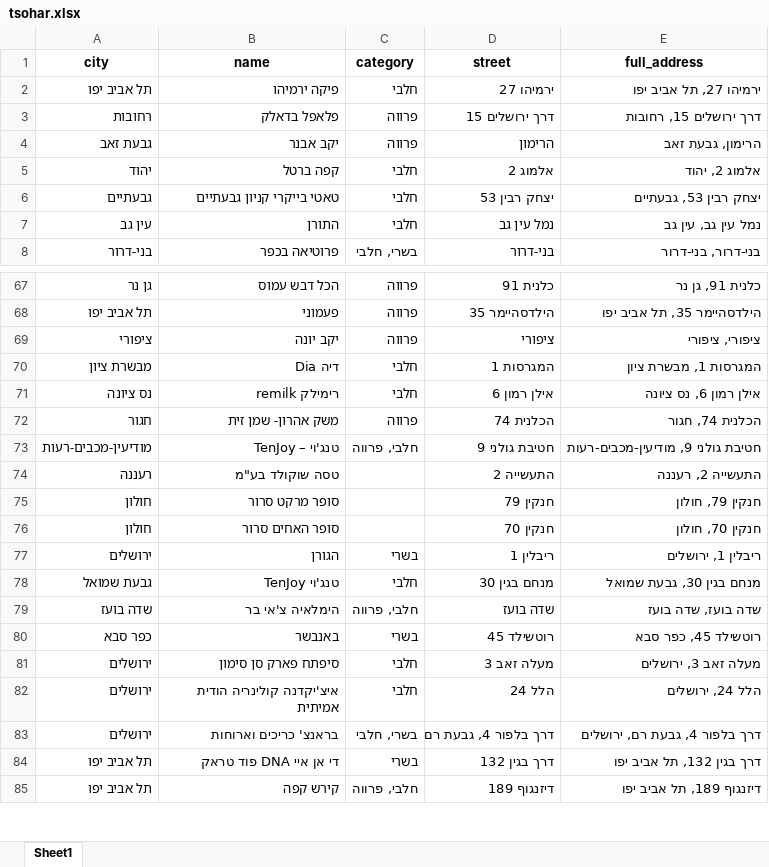
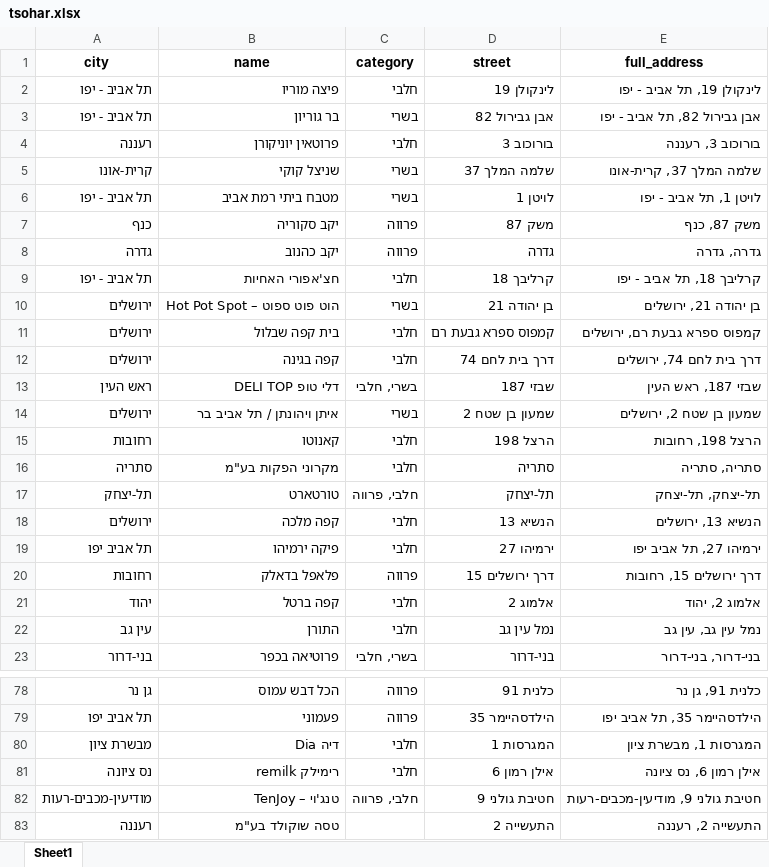
Before and after one commit to rubeecube/scrap_kosher_rest_tlv, an Excel workbook: tsohar.xlsx, sheet Sheet1, drawn as a sheet; only a part is shown, gaps mark what is left out; the shorter side is filled out with more unchanged rows; values as stored, in another font and other column widths than the file's, no borders; removed rows and columns are numbered as before the commit, all else as after; the diff covers the shown part only; the diff names each change by its address in the sheet, - before the commit and + after, or states it on an @@ line.

```diff
--- a/tsohar.xlsx (sheet Sheet1)
+++ b/tsohar.xlsx (sheet Sheet1)
+row 2: תל אביב - יפו | פיצה מוריו | חלבי | לינקולן 19 | לינקולן 19, תל אביב - יפו
+row 3: תל אביב - יפו | בר גוריון | בשרי | אבן גבירול 82 | אבן גבירול 82, תל אביב - יפו
+row 4: רעננה | פרוטאין יוניקורן | חלבי | בורוכוב 3 | בורוכוב 3, רעננה
+row 5: קרית-אונו | שניצל קוקי | בשרי | שלמה המלך 37 | שלמה המלך 37, קרית-אונו
+row 6: תל אביב - יפו | מטבח ביתי רמת אביב | בשרי | לויטן 1 | לויטן 1, תל אביב - יפו
+row 7: כנף | יקב סקוריה | פרווה | משק 87 | משק 87, כנף
+row 8: גדרה | יקב כהנוב | פרווה | גדרה | גדרה, גדרה
+row 9: תל אביב - יפו | חצ'אפורי האחיות | חלבי | קרליבך 18 | קרליבך 18, תל אביב - יפו
+row 10: ירושלים | הוט פוט ספוט – Hot Pot Spot | בשרי | בן יהודה 21 | בן יהודה 21, ירושלים
+row 11: ירושלים | בית קפה שבלול | חלבי | קמפוס ספרא גבעת רם | קמפוס ספרא גבעת רם, ירושלים
+row 12: ירושלים | קפה בגינה | חלבי | דרך בית לחם 74 | דרך בית לחם 74, ירושלים
+row 13: ראש העין | דלי טופ DELI TOP | בשרי, חלבי | שבזי 187 | שבזי 187, ראש העין
+row 14: ירושלים | איתן ויהונתן / תל אביב בר | בשרי | שמעון בן שטח 2 | שמעון בן שטח 2, ירושלים
+row 15: רחובות | קאנוטו | חלבי | הרצל 198 | הרצל 198, רחובות
+row 16: סתריה | מקרוני הפקות בע"מ | חלבי | סתריה | סתריה, סתריה
+row 17: תל-יצחק | טורטארט | חלבי, פרווה | תל-יצחק | תל-יצחק, תל-יצחק
+row 18: ירושלים | קפה מלכה | חלבי | הנשיא 13 | הנשיא 13, ירושלים
-row 4: גבעת זאב | יקב אבנר | פרווה | הרימון | הרימון, גבעת זאב
-row 6: גבעתיים | טאטי בייקרי קניון גבעתיים | חלבי | יצחק רבין 53 | יצחק רבין 53, גבעתיים
-row 69: ציפורי | יקב יונה | פרווה | ציפורי | ציפורי, ציפורי
-row 72: חגור | משק אהרון- שמן זית | פרווה | הכלנית 74 | הכלנית 74, חגור
```
Also changed, not shown: 14 removed rows and 6 edited cells elsewhere in this sheet, mikvaot.xlsx, mikvaot_edit.xlsx, 13 other files.
